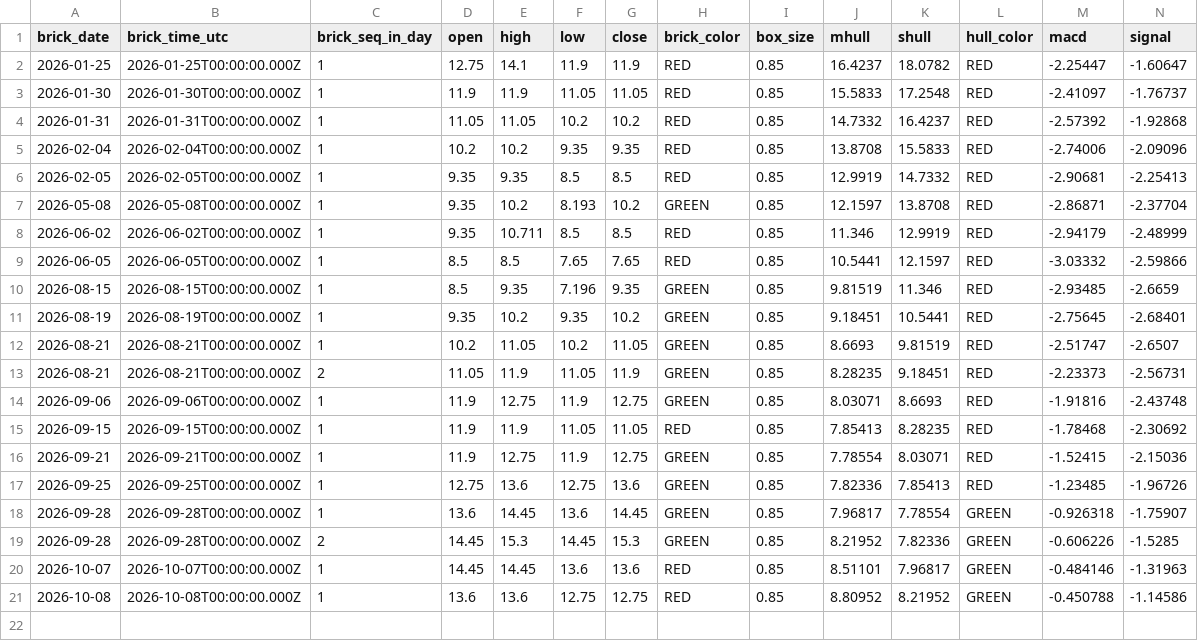
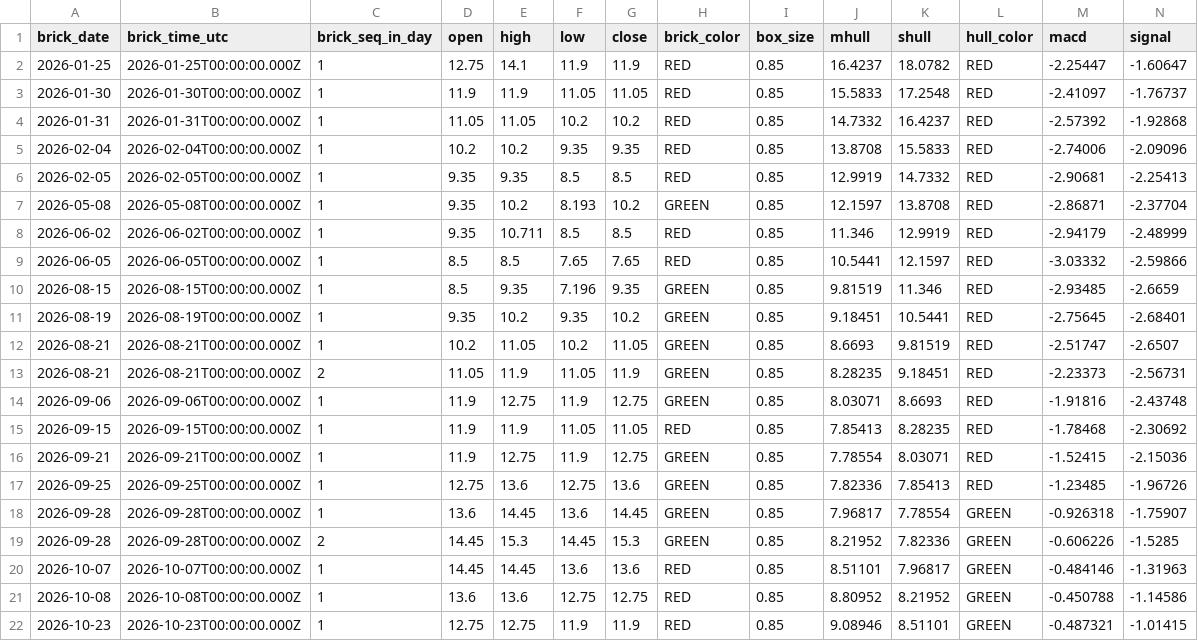
Before and after one commit to suvikshi-ui/suvikshi-ui.github.io, a CSV file: trx/data/coins/BINGX_LINKUSDT.P.csv, drawn as a sheet; only a part is shown; rows hold the shown columns only; the diff names each change by its address in the sheet, - before the commit and + after, or states it on an @@ line.

```diff
--- a/trx/data/coins/BINGX_LINKUSDT.P.csv
+++ b/trx/data/coins/BINGX_LINKUSDT.P.csv
+row 22: 2026-10-23 | 2026-10-23T00:00:00.000Z | 1 | 12.75 | 12.75 | 11.9 | 11.9 | RED | 0.85 | 9.08946 | 8.51101 | GREEN | -0.487321 | -1.01415
```
Also changed, not shown: 5 other files.
